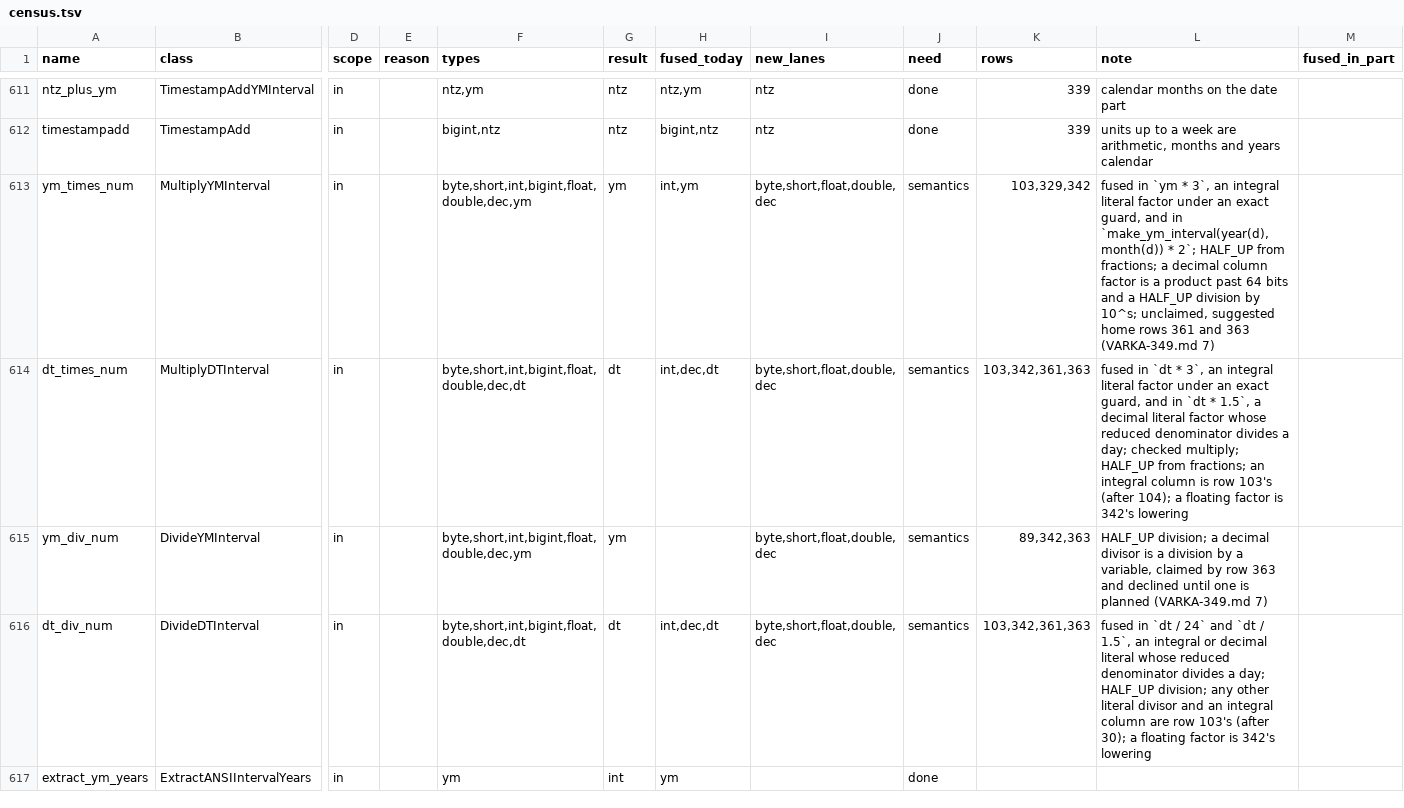
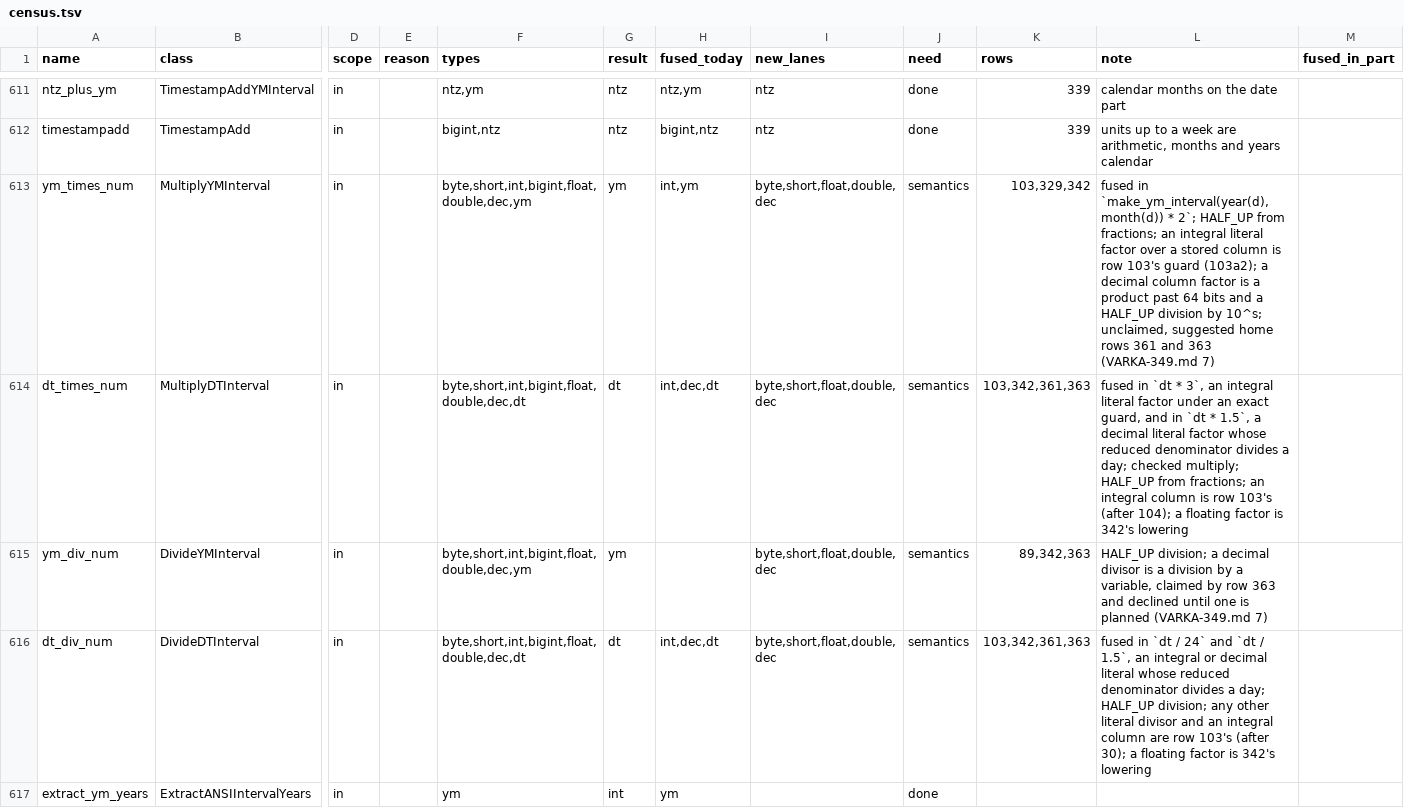
Before and after one commit to vecbricks/varka, a TSV file: sql/varka/plans/m8/census.tsv, drawn as a sheet; only a part is shown, gaps mark what is left out; the diff names each change by its address in the sheet, - before the commit and + after, or states it on an @@ line.

```diff
--- a/sql/varka/plans/m8/census.tsv
+++ b/sql/varka/plans/m8/census.tsv
-L613 (note): fused in `ym * 3`, an integral literal factor under an exact guard, and in `make_ym_interval(year(d), month(d)) * 2`; HALF_UP from fractions; a decimal…
+L613 (note): fused in `make_ym_interval(year(d), month(d)) * 2`; HALF_UP from fractions; an integral literal factor over a stored column is row 103's guard (103a2); a decimal…
```
Also changed, not shown: sql/varka/fuzz/expected_errors.tsv, 21 other files.
